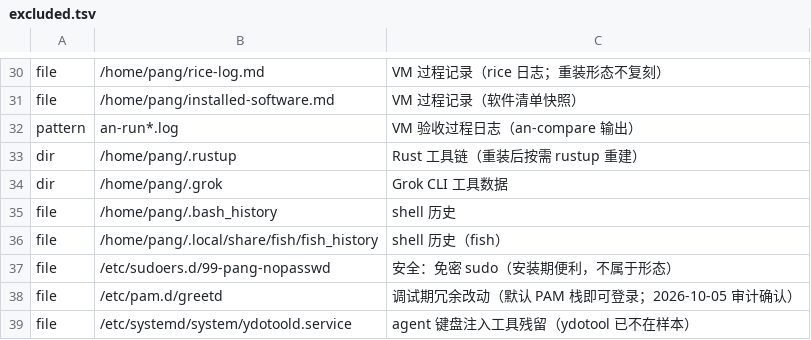
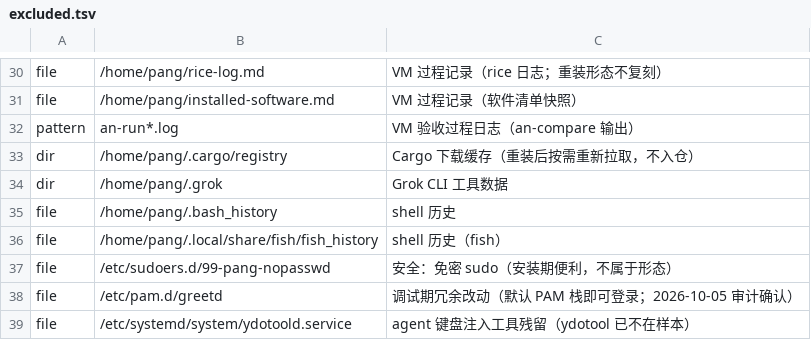
Before and after one commit to tjz123psh/arch-noctalia, a TSV file: manifests/excluded.tsv, drawn as a sheet; only a part is shown, gaps mark what is left out; removed rows and columns are numbered as before the commit, all else as after; the diff names each change by its address in the sheet, - before the commit and + after, or states it on an @@ line.

Commit message:
manifests: rust 口径校正（rustup → rust）+ excluded 改记 .cargo/registry
- 本机实际安装的是 extra/rust 1.99.0（内含 cargo / clippy / rustdoc），从未装过 rustup；
  两者在 Arch 上互相 Conflicts，只能择一，清单里的 rustup 属早期口径残留。
- excluded.tsv：删除已不存在的 /home/pang/.rustup 记录，改为记录 ~/.cargo/registry（下载缓存，不入仓）。
- 验证：tools/selfcheck.sh 与 tests/run-all.sh 通过；12-verify 包检查 168 项 0 缺失（此前报 rustup 缺失）。

```diff
--- a/manifests/excluded.tsv
+++ b/manifests/excluded.tsv
-row 33: dir | /home/pang/.rustup | Rust 工具链（重装后按需 rustup 重建）
+row 33: dir | /home/pang/.cargo/registry | Cargo 下载缓存（重装后按需重新拉取，不入仓）
```
Also changed, not shown: manifests/packages.tsv.
